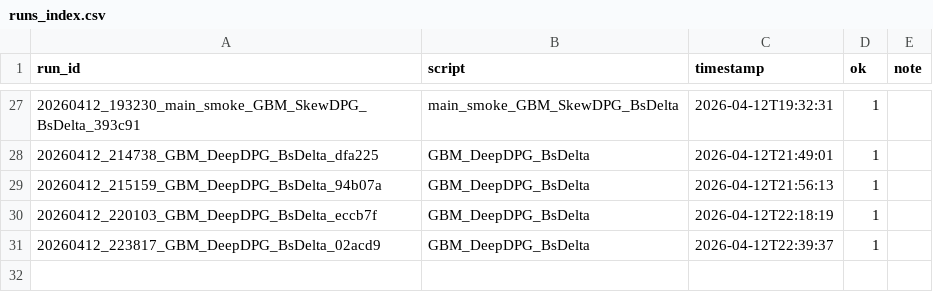
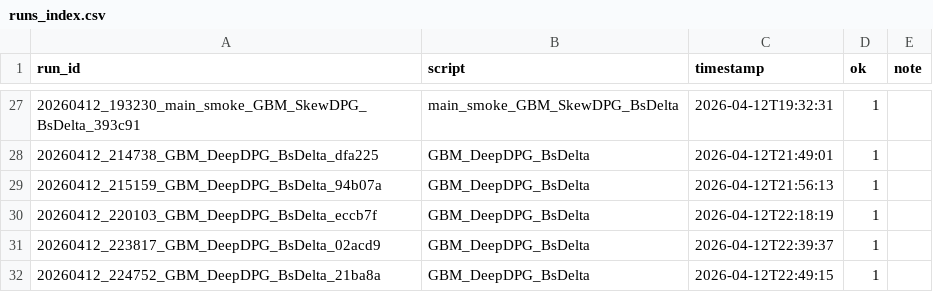
Before and after one commit to thibault-charbonnier/deep-hedging, a CSV file: outputs/runs_index.csv, drawn as a sheet; only a part is shown, gaps mark what is left out.

```diff
--- a/outputs/runs_index.csv
+++ b/outputs/runs_index.csv
@@ -31 +31,2 @@ run_id,script,timestamp,ok,note
 20260412_223817_GBM_DeepDPG_BsDelta_02acd9,GBM_DeepDPG_BsDelta,2026-04-12T22:39:37,1,
+20260412_224752_GBM_DeepDPG_BsDelta_21ba8a,GBM_DeepDPG_BsDelta,2026-04-12T22:49:15,1,
```
Also changed, not shown: 18 other files.
